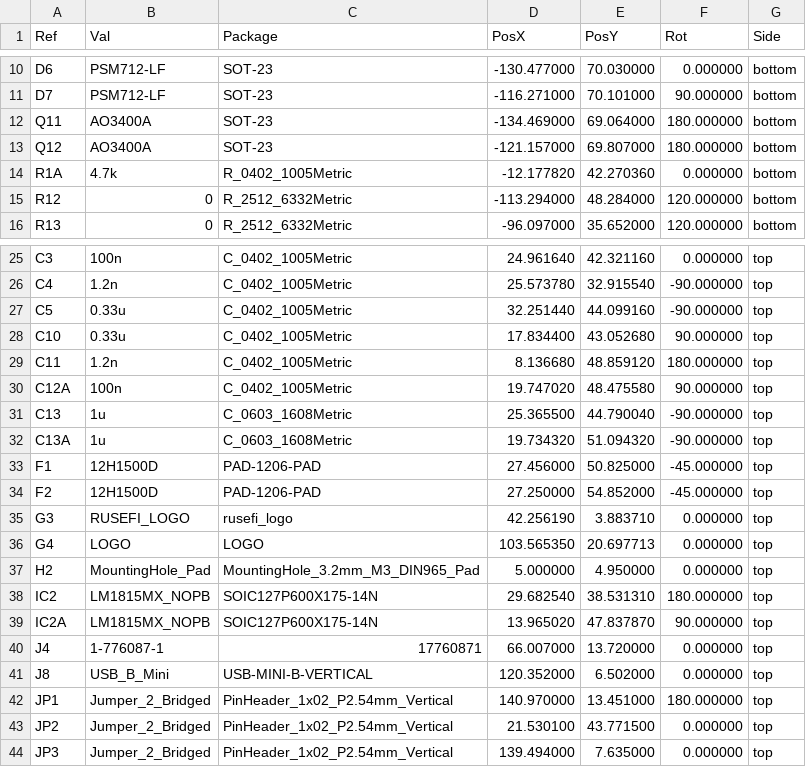
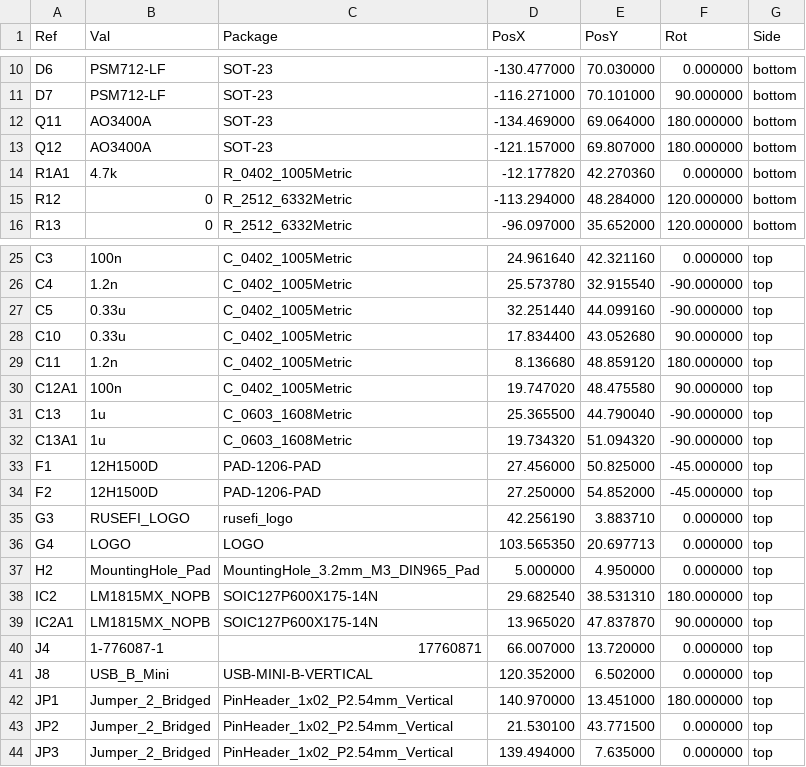
Before and after one commit to VFRenjoyer/hellen-VFR800, a CSV file: gerber/VFRECU-VR-all-pos.csv, drawn as a sheet; only a part is shown, gaps mark what is left out.

```diff
--- a/gerber/VFRECU-VR-all-pos.csv
+++ b/gerber/VFRECU-VR-all-pos.csv
@@ -13,3 +13,3 @@ Ref,Val,Package,PosX,PosY,Rot,Side
 "Q12","AO3400A","SOT-23",-121.157000,69.807000,180.000000,bottom
-"R1A","4.7k","R_0402_1005Metric",-12.177820,42.270360,0.000000,bottom
+"R1A1","4.7k","R_0402_1005Metric",-12.177820,42.270360,0.000000,bottom
 "R12","0","R_2512_6332Metric",-113.294000,48.284000,120.000000,bottom
@@ -29,5 +29,5 @@ Ref,Val,Package,PosX,PosY,Rot,Side
 "C11","1.2n","C_0402_1005Metric",8.136680,48.859120,180.000000,top
-"C12A","100n","C_0402_1005Metric",19.747020,48.475580,90.000000,top
+"C12A1","100n","C_0402_1005Metric",19.747020,48.475580,90.000000,top
 "C13","1u","C_0603_1608Metric",25.365500,44.790040,-90.000000,top
-"C13A","1u","C_0603_1608Metric",19.734320,51.094320,-90.000000,top
+"C13A1","1u","C_0603_1608Metric",19.734320,51.094320,-90.000000,top
 "F1","12H1500D","PAD-1206-PAD",27.456000,50.825000,-45.000000,top
@@ -38,3 +38,3 @@ Ref,Val,Package,PosX,PosY,Rot,Side
 "IC2","LM1815MX_NOPB","SOIC127P600X175-14N",29.682540,38.531310,180.000000,top
-"IC2A","LM1815MX_NOPB","SOIC127P600X175-14N",13.965020,47.837870,90.000000,top
+"IC2A1","LM1815MX_NOPB","SOIC127P600X175-14N",13.965020,47.837870,90.000000,top
 "J4","1-776087-1","17760871",66.007000,13.720000,0.000000,top
```
Also changed, not shown: 16 other files.
